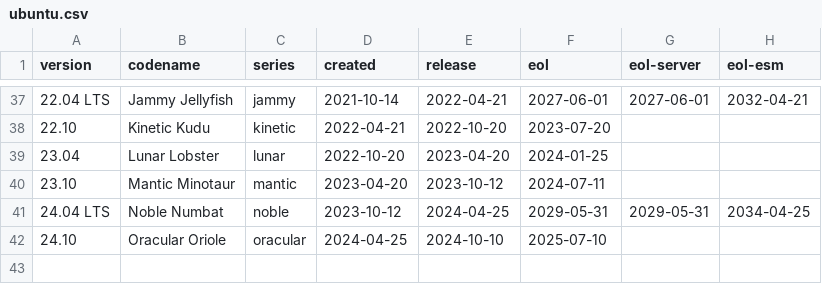
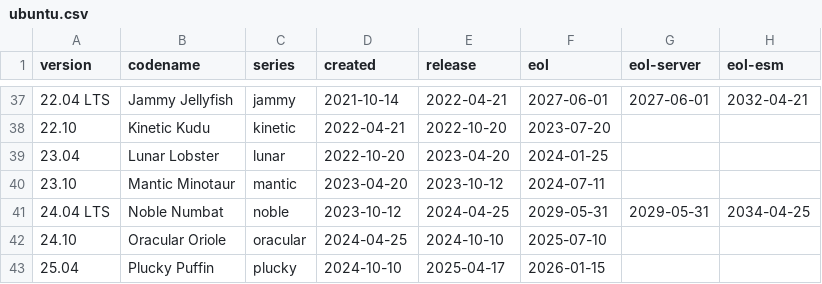
Before and after one commit to pexip/os-distro-info-data, a CSV file: ubuntu.csv, drawn as a sheet; only a part is shown, gaps mark what is left out; the diff names each change by its address in the sheet, - before the commit and + after, or states it on an @@ line.

Commit message:
Import Debian version 0.58+deb12u3
distro-info-data (0.58+deb12u3) bookworm; urgency=medium
.
  * Update data to 0.63:
    - Add Ubuntu 25.04 "Plucky Puffin" (LP: #2084572)

```diff
--- a/ubuntu.csv
+++ b/ubuntu.csv
+row 43: 25.04 | Plucky Puffin | plucky | 2024-10-10 | 2025-04-17 | 2026-01-15
```
Also changed, not shown: 1 other file.
